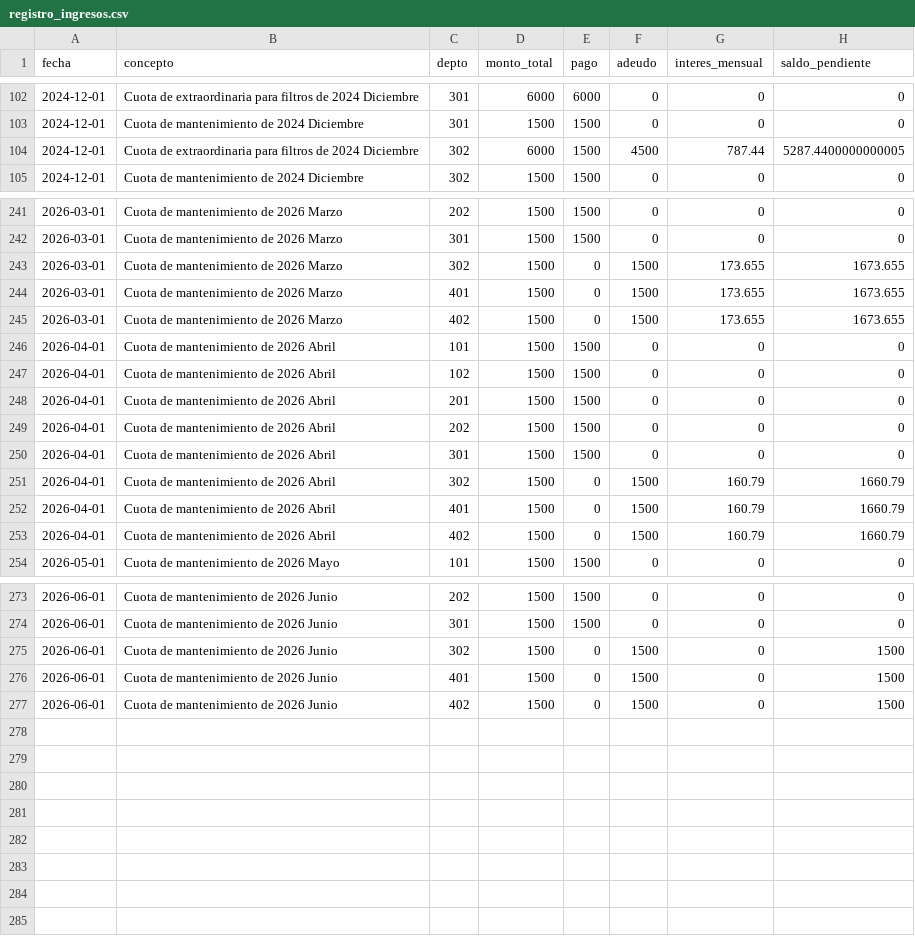
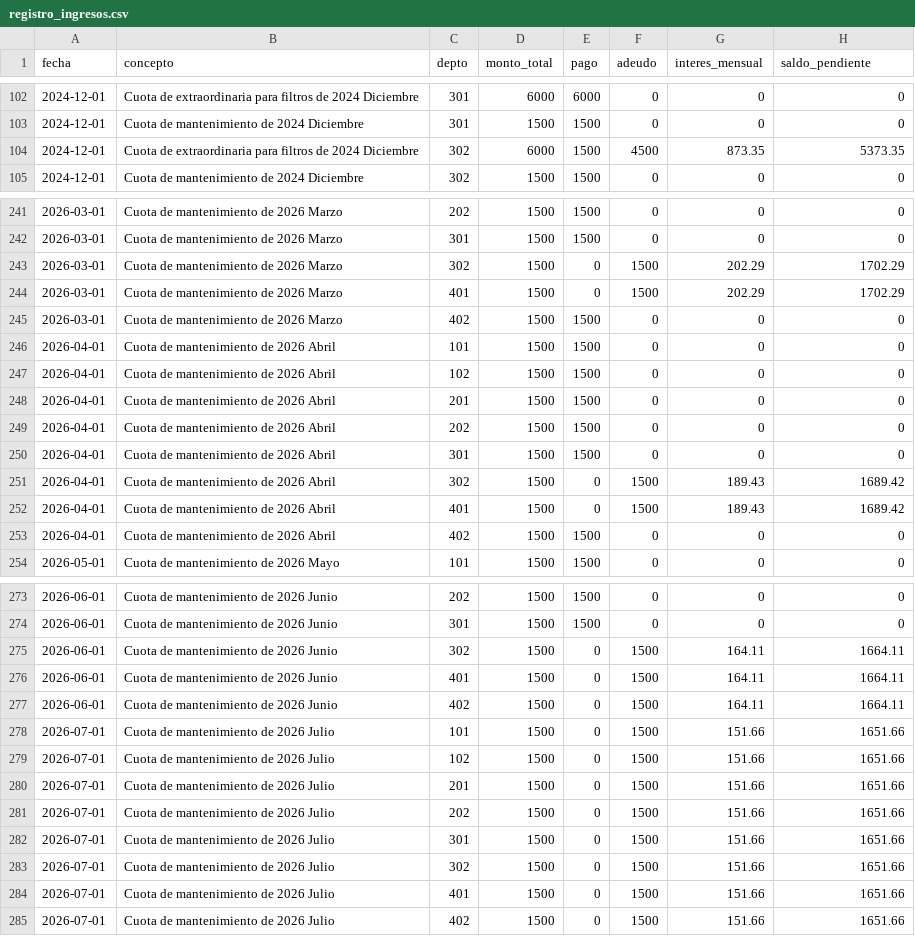
Before and after one commit to jojoriveraa/jasso-8-admin, a CSV file: docs/registro_ingresos.csv, drawn as a sheet; only a part is shown, gaps mark what is left out; the diff covers the shown part only.

```diff
--- a/docs/registro_ingresos.csv
+++ b/docs/registro_ingresos.csv
@@ -103,3 +103,3 @@ fecha,concepto,depto,monto_total,pago,adeudo,interes_mensual,saldo_pendiente
 2024-12-01,Cuota de mantenimiento de 2024 Diciembre,301,1500,1500,0,0,0
-2024-12-01,Cuota de extraordinaria para filtros de 2024 Diciembre,302,6000,1500,4500,787.44,5287.4400000000005
+2024-12-01,Cuota de extraordinaria para filtros de 2024 Diciembre,302,6000,1500,4500,873.35,5373.35
 2024-12-01,Cuota de mantenimiento de 2024 Diciembre,302,1500,1500,0,0,0
@@ -242,5 +242,5 @@ fecha,concepto,depto,monto_total,pago,adeudo,interes_mensual,saldo_pendiente
 2026-03-01,Cuota de mantenimiento de 2026 Marzo,301,1500,1500,0,0,0
-2026-03-01,Cuota de mantenimiento de 2026 Marzo,302,1500,0,1500,173.655,1673.655
-2026-03-01,Cuota de mantenimiento de 2026 Marzo,401,1500,0,1500,173.655,1673.655
-2026-03-01,Cuota de mantenimiento de 2026 Marzo,402,1500,0,1500,173.655,1673.655
+2026-03-01,Cuota de mantenimiento de 2026 Marzo,302,1500,0,1500,202.29,1702.29
+2026-03-01,Cuota de mantenimiento de 2026 Marzo,401,1500,0,1500,202.29,1702.29
+2026-03-01,Cuota de mantenimiento de 2026 Marzo,402,1500,1500,0,0,0
 2026-04-01,Cuota de mantenimiento de 2026 Abril,101,1500,1500,0,0,0
@@ -250,5 +250,5 @@ fecha,concepto,depto,monto_total,pago,adeudo,interes_mensual,saldo_pendiente
 2026-04-01,Cuota de mantenimiento de 2026 Abril,301,1500,1500,0,0,0
-2026-04-01,Cuota de mantenimiento de 2026 Abril,302,1500,0,1500,160.79,1660.79
-2026-04-01,Cuota de mantenimiento de 2026 Abril,401,1500,0,1500,160.79,1660.79
-2026-04-01,Cuota de mantenimiento de 2026 Abril,402,1500,0,1500,160.79,1660.79
+2026-04-01,Cuota de mantenimiento de 2026 Abril,302,1500,0,1500,189.43,1689.42
+2026-04-01,Cuota de mantenimiento de 2026 Abril,401,1500,0,1500,189.43,1689.42
+2026-04-01,Cuota de mantenimiento de 2026 Abril,402,1500,1500,0,0,0
 2026-05-01,Cuota de mantenimiento de 2026 Mayo,101,1500,1500,0,0,0
@@ -274,4 +274,12 @@ fecha,concepto,depto,monto_total,pago,adeudo,interes_mensual,saldo_pendiente
 2026-06-01,Cuota de mantenimiento de 2026 Junio,301,1500,1500,0,0,0
-2026-06-01,Cuota de mantenimiento de 2026 Junio,302,1500,0,1500,0,1500
-2026-06-01,Cuota de mantenimiento de 2026 Junio,401,1500,0,1500,0,1500
-2026-06-01,Cuota de mantenimiento de 2026 Junio,402,1500,0,1500,0,1500
+2026-06-01,Cuota de mantenimiento de 2026 Junio,302,1500,0,1500,164.11,1664.11
+2026-06-01,Cuota de mantenimiento de 2026 Junio,401,1500,0,1500,164.11,1664.11
+2026-06-01,Cuota de mantenimiento de 2026 Junio,402,1500,0,1500,164.11,1664.11
+2026-07-01,Cuota de mantenimiento de 2026 Julio,101,1500,0,1500,151.66,1651.66
+2026-07-01,Cuota de mantenimiento de 2026 Julio,102,1500,0,1500,151.66,1651.66
+2026-07-01,Cuota de mantenimiento de 2026 Julio,201,1500,0,1500,151.66,1651.66
+2026-07-01,Cuota de mantenimiento de 2026 Julio,202,1500,0,1500,151.66,1651.66
+2026-07-01,Cuota de mantenimiento de 2026 Julio,301,1500,0,1500,151.66,1651.66
+2026-07-01,Cuota de mantenimiento de 2026 Julio,302,1500,0,1500,151.66,1651.66
+2026-07-01,Cuota de mantenimiento de 2026 Julio,401,1500,0,1500,151.66,1651.66
+2026-07-01,Cuota de mantenimiento de 2026 Julio,402,1500,0,1500,151.66,1651.66
```
Also changed, not shown: 47 edited cells elsewhere in this file, docs/catalogo_conceptos.csv, docs/registro_egresos.csv.
